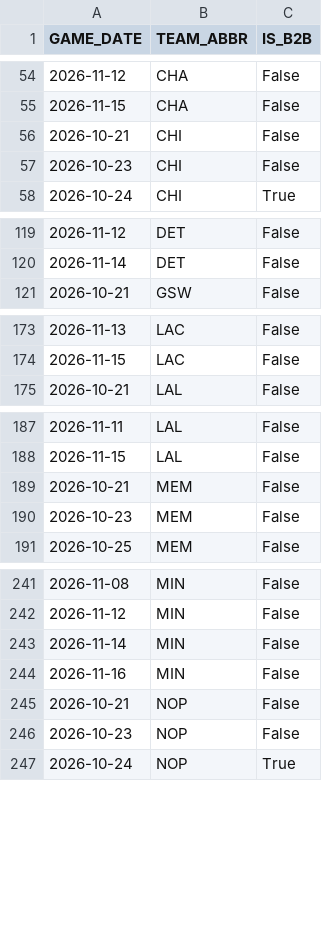
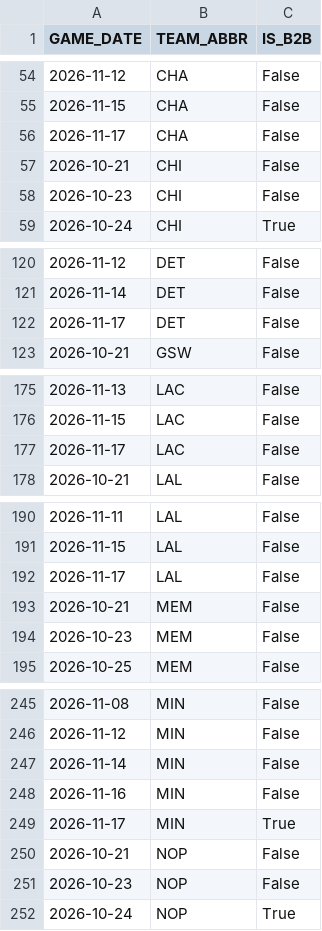
Before and after one commit to vuksannemanja-sketch/nba-quant-engine, a CSV file: data/b2b_2026-27.csv, drawn as a sheet; only a part is shown, gaps mark what is left out; the diff covers the shown part only.

```diff
--- a/data/b2b_2026-27.csv
+++ b/data/b2b_2026-27.csv
@@ -55,2 +55,3 @@ GAME_DATE,TEAM_ABBR,IS_B2B
 2026-11-15,CHA,False
+2026-11-17,CHA,False
 2026-10-21,CHI,False
@@ -120,2 +121,3 @@ GAME_DATE,TEAM_ABBR,IS_B2B
 2026-11-14,DET,False
+2026-11-17,DET,False
 2026-10-21,GSW,False
@@ -174,2 +176,3 @@ GAME_DATE,TEAM_ABBR,IS_B2B
 2026-11-15,LAC,False
+2026-11-17,LAC,False
 2026-10-21,LAL,False
@@ -188,2 +191,3 @@ GAME_DATE,TEAM_ABBR,IS_B2B
 2026-11-15,LAL,False
+2026-11-17,LAL,False
 2026-10-21,MEM,False
@@ -244,2 +248,3 @@ GAME_DATE,TEAM_ABBR,IS_B2B
 2026-11-16,MIN,False
+2026-11-17,MIN,True
 2026-10-21,NOP,False
```
Also changed, not shown: 5 added rows elsewhere in this file, data/def_matchup_2026-27.csv, data/dnevna_ponuda.csv, 12 other files.
